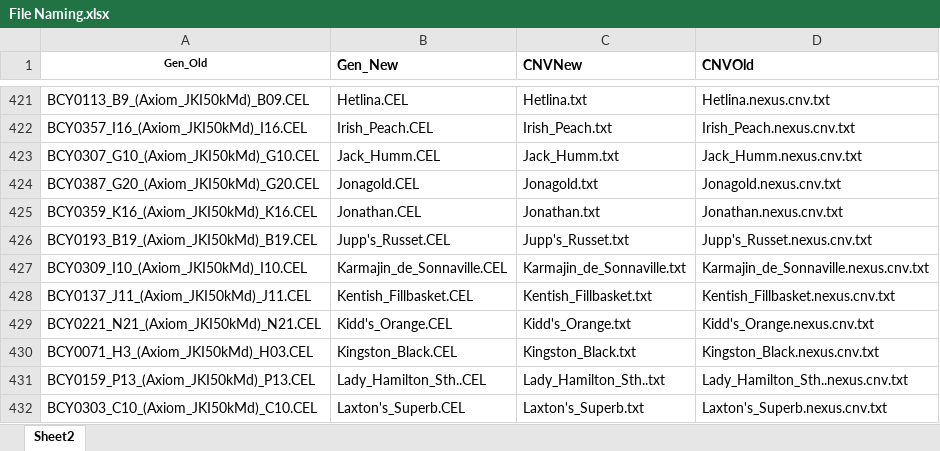
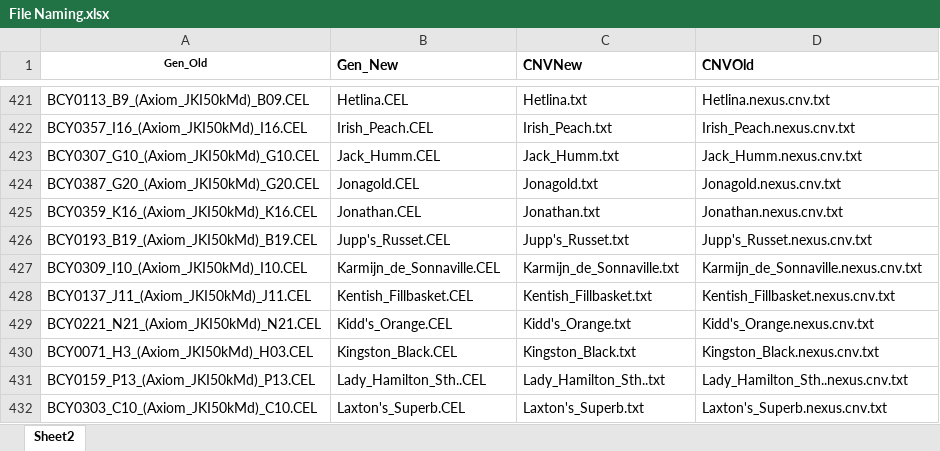
Before and after one commit to aaronhewson/Rename_Sample_Files, an Excel workbook: File Naming.xlsx, sheet Sheet2, drawn as a sheet; only a part is shown, gaps mark what is left out; values as stored, in another font and other column widths than the file's, no borders; the diff names each change by its address in the sheet, - before the commit and + after, or states it on an @@ line.

Commit message:
Fixed typo

```diff
--- a/File Naming.xlsx (sheet Sheet2)
+++ b/File Naming.xlsx (sheet Sheet2)
-B427 (Gen_New): Karmajin_de_Sonnaville.CEL
+B427 (Gen_New): Karmijn_de_Sonnaville.CEL
-C427 (CNVNew): Karmajin_de_Sonnaville.txt
+C427 (CNVNew): Karmijn_de_Sonnaville.txt
-D427 (CNVOld): Karmajin_de_Sonnaville.nexus.cnv.txt
+D427 (CNVOld): Karmijn_de_Sonnaville.nexus.cnv.txt
```
